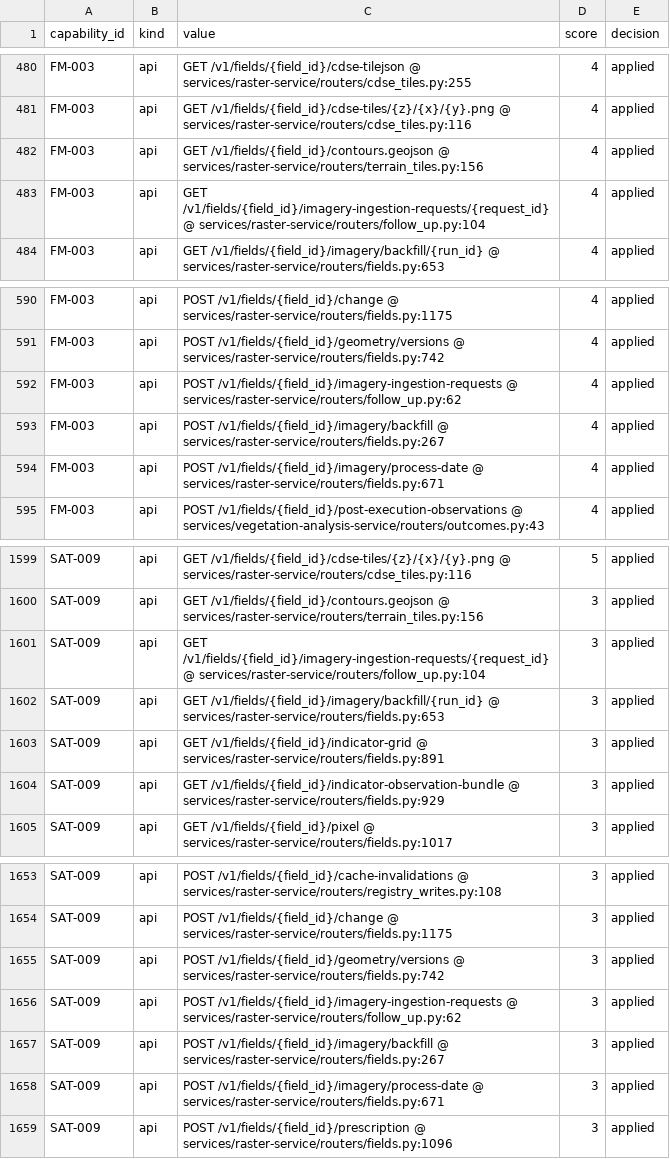
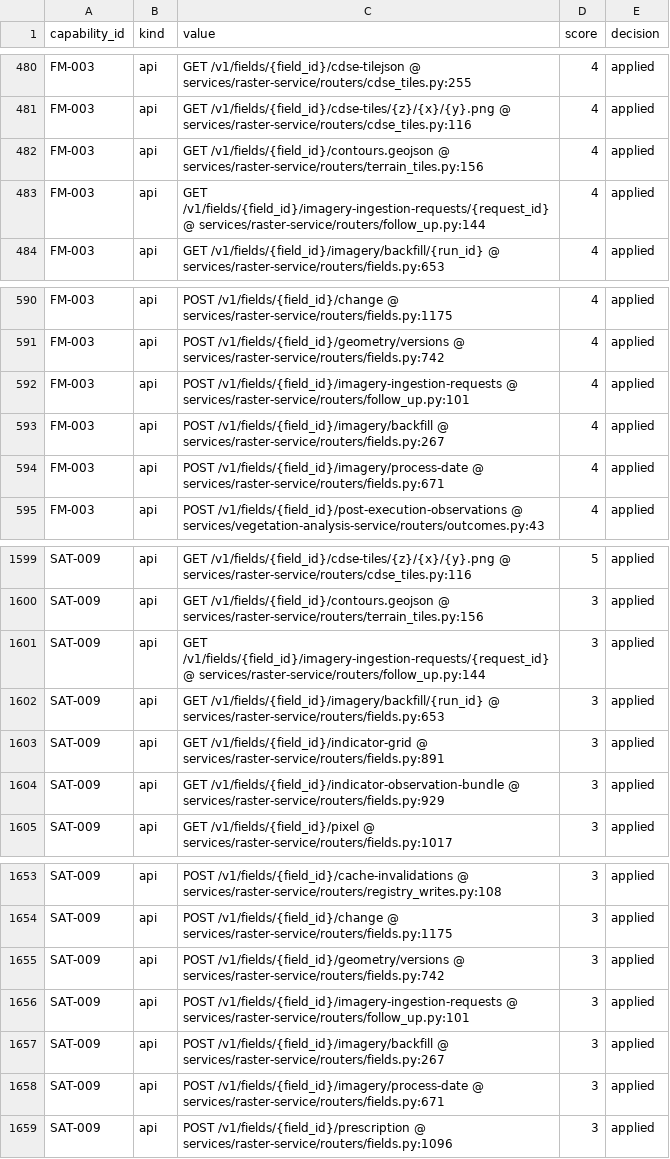
Before and after one commit to kafaat/ai_platform_complete_v2.0.0_enhanced, a CSV file: capabilities/generated/capability_link_candidates.csv, drawn as a sheet; only a part is shown, gaps mark what is left out.

Commit message:
fix(raster): enforce follow-up field ownership and align CI contracts

```diff
--- a/capabilities/generated/capability_link_candidates.csv
+++ b/capabilities/generated/capability_link_candidates.csv
@@ -482,3 +482,3 @@ FM-003,api,GET /v1/fields/{field_id}/cdse-tiles/{z}/{x}/{y}.png @ services/raste
 FM-003,api,GET /v1/fields/{field_id}/contours.geojson @ services/raster-service/routers/terrain_tiles.py:156,4,applied
-FM-003,api,GET /v1/fields/{field_id}/imagery-ingestion-requests/{request_id} @ services/raster-service/routers/follow_up.py:104,4,applied
+FM-003,api,GET /v1/fields/{field_id}/imagery-ingestion-requests/{request_id} @ services/raster-service/routers/follow_up.py:144,4,applied
 FM-003,api,GET /v1/fields/{field_id}/imagery/backfill/{run_id} @ services/raster-service/routers/fields.py:653,4,applied
@@ -591,3 +591,3 @@ FM-003,api,POST /v1/fields/{field_id}/change @ services/raster-service/routers/f
 FM-003,api,POST /v1/fields/{field_id}/geometry/versions @ services/raster-service/routers/fields.py:742,4,applied
-FM-003,api,POST /v1/fields/{field_id}/imagery-ingestion-requests @ services/raster-service/routers/follow_up.py:62,4,applied
+FM-003,api,POST /v1/fields/{field_id}/imagery-ingestion-requests @ services/raster-service/routers/follow_up.py:101,4,applied
 FM-003,api,POST /v1/fields/{field_id}/imagery/backfill @ services/raster-service/routers/fields.py:267,4,applied
@@ -1600,3 +1600,3 @@ SAT-009,api,GET /v1/fields/{field_id}/cdse-tiles/{z}/{x}/{y}.png @ services/rast
 SAT-009,api,GET /v1/fields/{field_id}/contours.geojson @ services/raster-service/routers/terrain_tiles.py:156,3,applied
-SAT-009,api,GET /v1/fields/{field_id}/imagery-ingestion-requests/{request_id} @ services/raster-service/routers/follow_up.py:104,3,applied
+SAT-009,api,GET /v1/fields/{field_id}/imagery-ingestion-requests/{request_id} @ services/raster-service/routers/follow_up.py:144,3,applied
 SAT-009,api,GET /v1/fields/{field_id}/imagery/backfill/{run_id} @ services/raster-service/routers/fields.py:653,3,applied
@@ -1655,3 +1655,3 @@ SAT-009,api,POST /v1/fields/{field_id}/change @ services/raster-service/routers/
 SAT-009,api,POST /v1/fields/{field_id}/geometry/versions @ services/raster-service/routers/fields.py:742,3,applied
-SAT-009,api,POST /v1/fields/{field_id}/imagery-ingestion-requests @ services/raster-service/routers/follow_up.py:62,3,applied
+SAT-009,api,POST /v1/fields/{field_id}/imagery-ingestion-requests @ services/raster-service/routers/follow_up.py:101,3,applied
 SAT-009,api,POST /v1/fields/{field_id}/imagery/backfill @ services/raster-service/routers/fields.py:267,3,applied
```
Also changed, not shown: api_versioning_inventory.csv, database-audit/generated/database_tables.csv, 38 other files.
